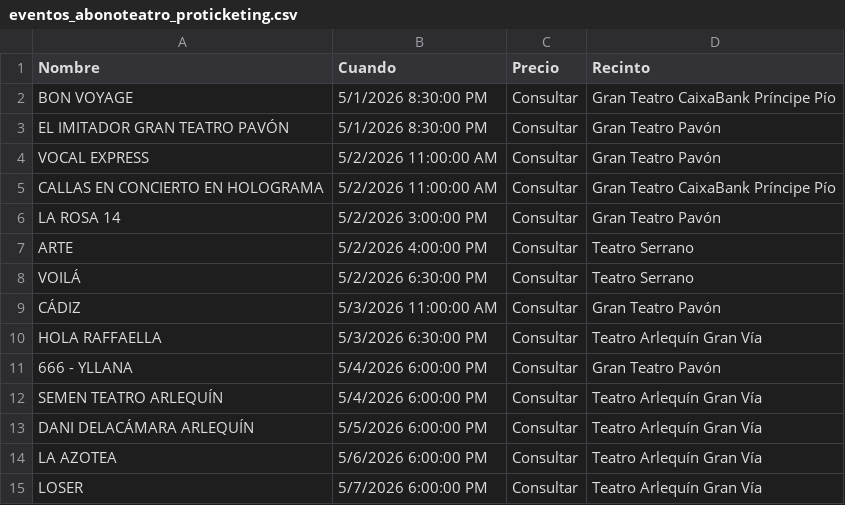
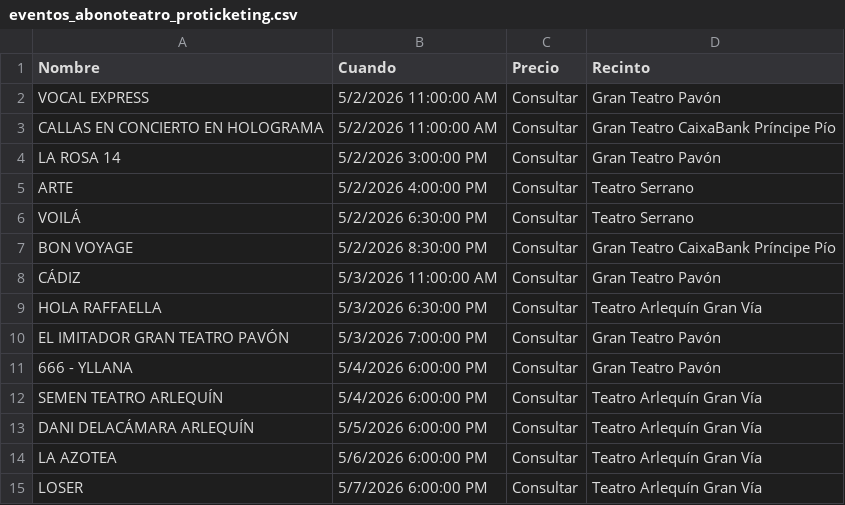
Before and after one commit to valonsot/Proticketing, a CSV file: eventos_abonoteatro_proticketing.csv, drawn as a sheet; only a part is shown; removed rows and columns are numbered as before the commit, all else as after; the diff names each change by its address in the sheet, - before the commit and + after, or states it on an @@ line.

```diff
--- a/eventos_abonoteatro_proticketing.csv
+++ b/eventos_abonoteatro_proticketing.csv
-row 2: BON VOYAGE | 5/1/2026 8:30:00 PM | Consultar | Gran Teatro CaixaBank Príncipe Pío
-row 3: EL IMITADOR GRAN TEATRO PAVÓN | 5/1/2026 8:30:00 PM | Consultar | Gran Teatro Pavón
+row 7: BON VOYAGE | 5/2/2026 8:30:00 PM | Consultar | Gran Teatro CaixaBank Príncipe Pío
+row 10: EL IMITADOR GRAN TEATRO PAVÓN | 5/3/2026 7:00:00 PM | Consultar | Gran Teatro Pavón
```
